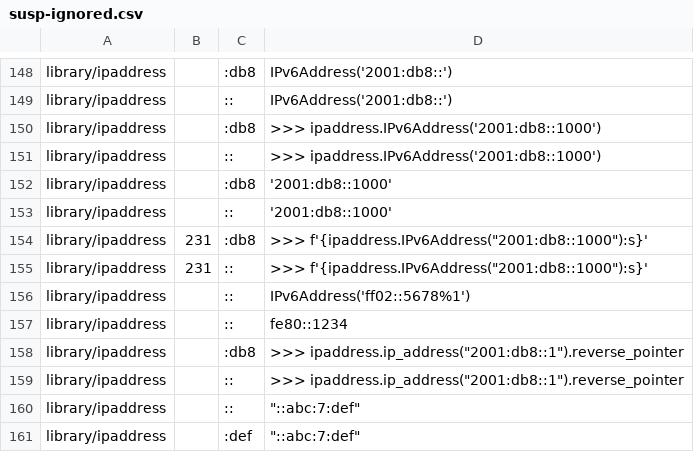
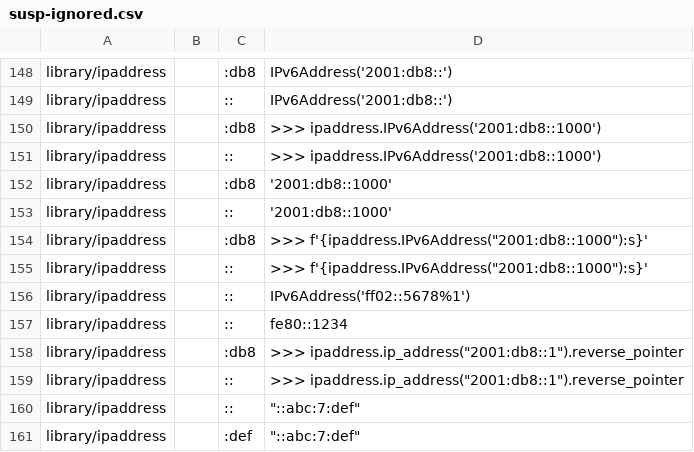
Before and after one commit to eclipse-oniro-mirrors/third_party_python, a CSV file: Doc/tools/susp-ignored.csv, drawn as a sheet; only a part is shown, gaps mark what is left out.

```diff
--- a/Doc/tools/susp-ignored.csv
+++ b/Doc/tools/susp-ignored.csv
@@ -153,4 +153,4 @@ library/ipaddress,,:db8,'2001:db8::1000'
 library/ipaddress,,::,'2001:db8::1000'
-library/ipaddress,231,:db8,">>> f'{ipaddress.IPv6Address(""2001:db8::1000""):s}'"
-library/ipaddress,231,::,">>> f'{ipaddress.IPv6Address(""2001:db8::1000""):s}'"
+library/ipaddress,,:db8,">>> f'{ipaddress.IPv6Address(""2001:db8::1000""):s}'"
+library/ipaddress,,::,">>> f'{ipaddress.IPv6Address(""2001:db8::1000""):s}'"
 library/ipaddress,,::,IPv6Address('ff02::5678%1')
```
Also changed, not shown: 5 other files.
